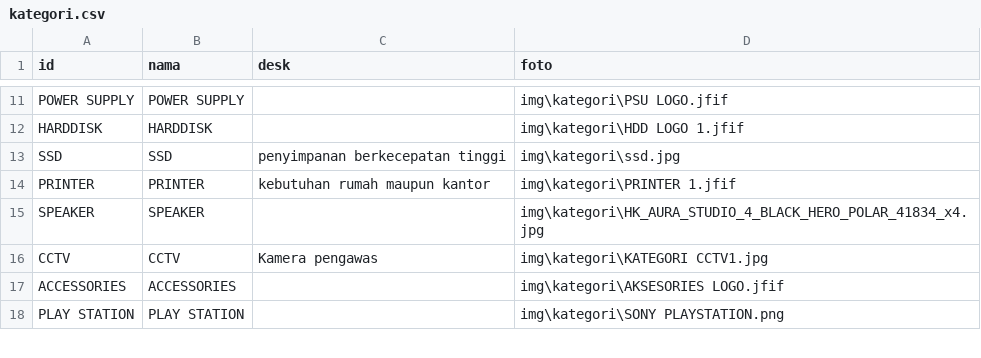
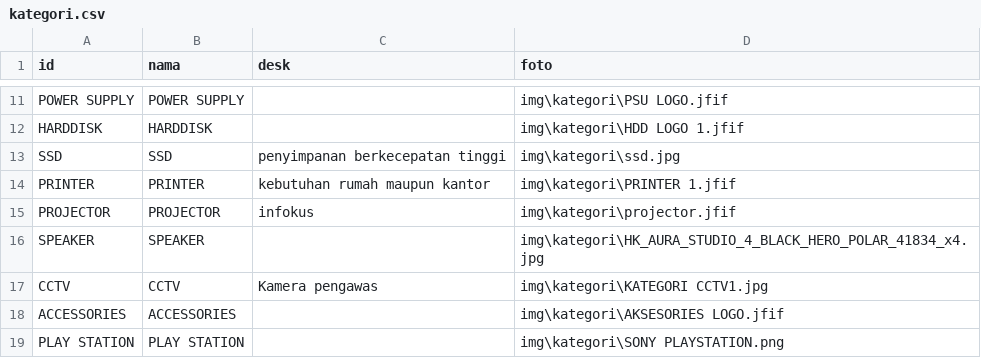
Before and after one commit to singkawangfendycctv-boop/SINGKAWANG-FENDY-CCTV, a CSV file: kategori.csv, drawn as a sheet; only a part is shown, gaps mark what is left out.

```diff
--- a/kategori.csv
+++ b/kategori.csv
@@ -14,2 +14,3 @@ SSD,SSD,penyimpanan berkecepatan tinggi,img\kategori\ssd.jpg
 PRINTER,PRINTER,kebutuhan rumah maupun kantor,img\kategori\PRINTER 1.jfif
+PROJECTOR,PROJECTOR,infokus,img\kategori\projector.jfif
 SPEAKER,SPEAKER,,img\kategori\HK_AURA_STUDIO_4_BLACK_HERO_POLAR_41834_x4.jpg
```
Also changed, not shown: brand.csv, produk.csv.
